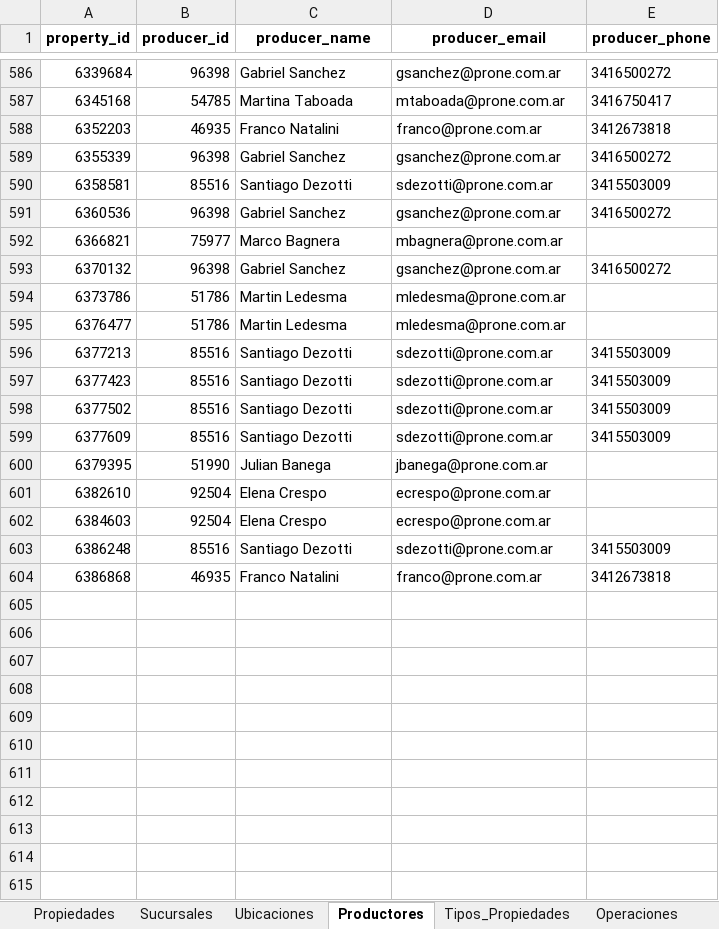
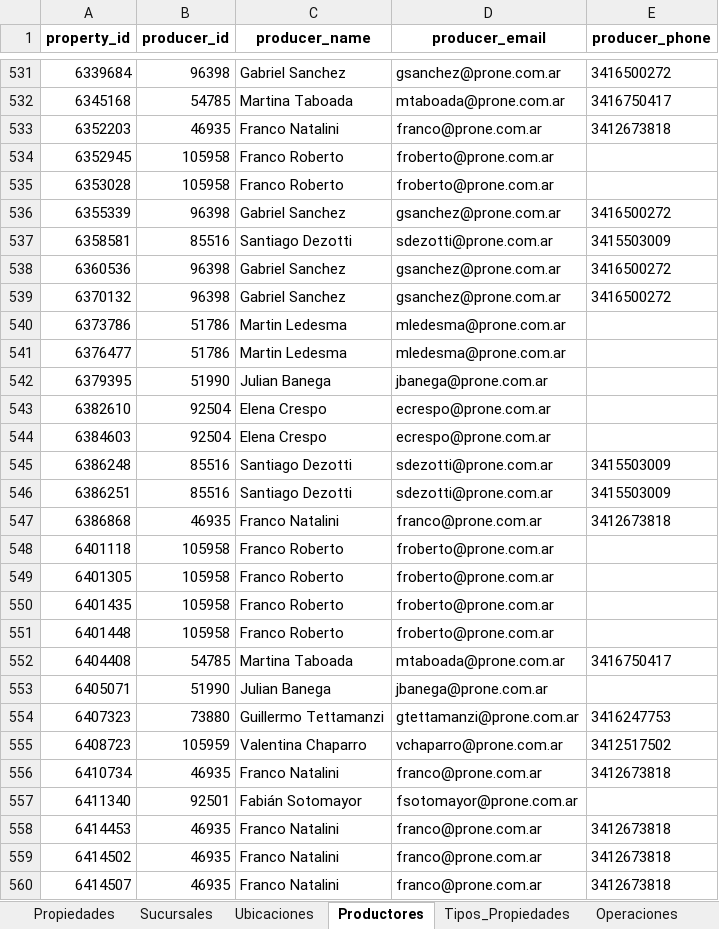
Before and after one commit to LMilanesi/Prone, an Excel workbook: Carga Inicial/Propiedades_Todo_en_Uno.xlsx, sheet Productores, drawn as a sheet; only a part is shown, gaps mark what is left out; values as stored, in another font and other column widths than the file's, no borders; removed rows and columns are numbered as before the commit, all else as after; the diff covers the shown part only; the diff names each change by its address in the sheet, - before the commit and + after, or states it on an @@ line.

```diff
--- a/Carga Inicial/Propiedades_Todo_en_Uno.xlsx (sheet Productores)
+++ b/Carga Inicial/Propiedades_Todo_en_Uno.xlsx (sheet Productores)
+row 534: 6352945 | 105958 | Franco Roberto | froberto@prone.com.ar
+row 535: 6353028 | 105958 | Franco Roberto | froberto@prone.com.ar
-row 592: 6366821 | 75977 | Marco Bagnera | mbagnera@prone.com.ar
-row 596: 6377213 | 85516 | Santiago Dezotti | sdezotti@prone.com.ar | 3415503009
-row 597: 6377423 | 85516 | Santiago Dezotti | sdezotti@prone.com.ar | 3415503009
-row 598: 6377502 | 85516 | Santiago Dezotti | sdezotti@prone.com.ar | 3415503009
-row 599: 6377609 | 85516 | Santiago Dezotti | sdezotti@prone.com.ar | 3415503009
+row 546: 6386251 | 85516 | Santiago Dezotti | sdezotti@prone.com.ar | 3415503009
+row 548: 6401118 | 105958 | Franco Roberto | froberto@prone.com.ar
+row 549: 6401305 | 105958 | Franco Roberto | froberto@prone.com.ar
+row 550: 6401435 | 105958 | Franco Roberto | froberto@prone.com.ar
+row 551: 6401448 | 105958 | Franco Roberto | froberto@prone.com.ar
+row 552: 6404408 | 54785 | Martina Taboada | mtaboada@prone.com.ar | 3416750417
+row 553: 6405071 | 51990 | Julian Banega | jbanega@prone.com.ar
+row 554: 6407323 | 73880 | Guillermo Tettamanzi | gtettamanzi@prone.com.ar | 3416247753
+row 555: 6408723 | 105959 | Valentina Chaparro | vchaparro@prone.com.ar | 3412517502
+row 556: 6410734 | 46935 | Franco Natalini | franco@prone.com.ar | 3412673818
+row 557: 6411340 | 92501 | Fabián Sotomayor | fsotomayor@prone.com.ar
+row 558: 6414453 | 46935 | Franco Natalini | franco@prone.com.ar | 3412673818
+row 559: 6414502 | 46935 | Franco Natalini | franco@prone.com.ar | 3412673818
+row 560: 6414507 | 46935 | Franco Natalini | franco@prone.com.ar | 3412673818
```
Also changed, not shown: 74 added rows, 64 removed rows and 15 edited cells elsewhere in this sheet, sheet Propiedades, sheet Operaciones, sheet Ubicaciones, sheet Propietarios, sheet Tipos_Propiedades, sheet Sucursales, 9 other files.
